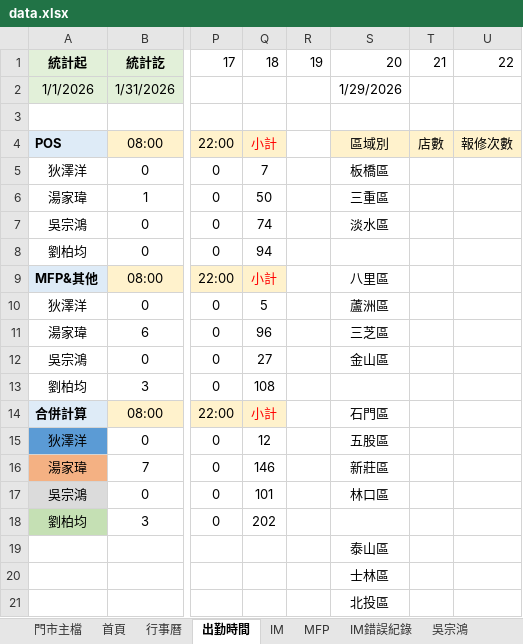
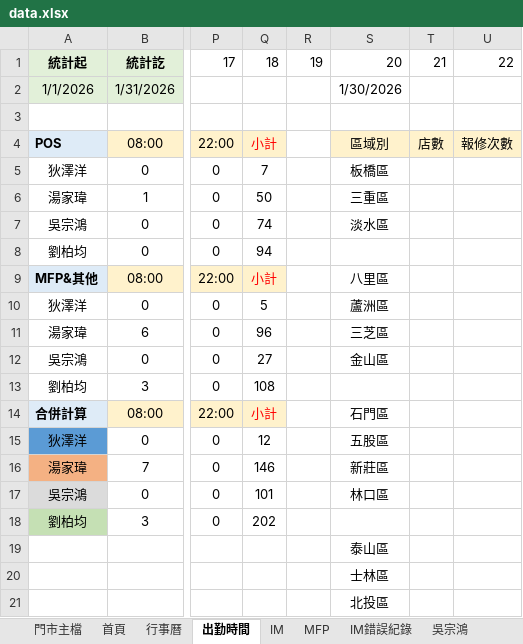
Before and after one commit to Yang-0419-di/FW_2, an Excel workbook: data.xlsx, sheet 出勤時間, drawn as a sheet; only a part is shown, gaps mark what is left out; values as stored, in another font and other column widths than the file's, no borders; charts and pictures not drawn; the diff names each change by its address in the sheet, - before the commit and + after, or states it on an @@ line.

```diff
--- a/data.xlsx (sheet 出勤時間)
+++ b/data.xlsx (sheet 出勤時間)
-S2: 1/29/2026
+S2: 1/30/2026
```
Also changed, not shown: sheet 首頁, sheet 狄澤洋, sheet 吳宗鴻, sheet 劉柏均, sheet 湯家瑋, charts or pictures, MFP/MFP.xlsx, 1 other file.
